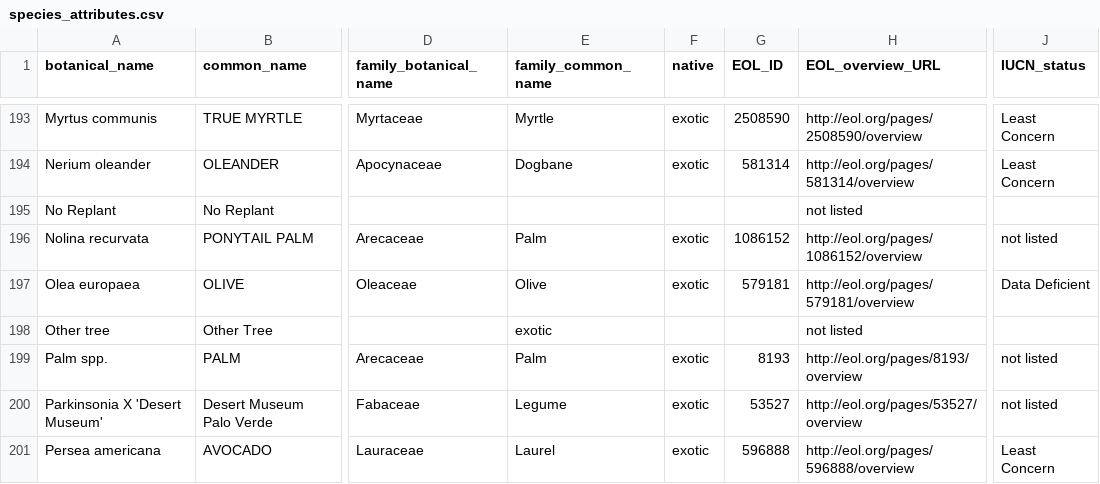
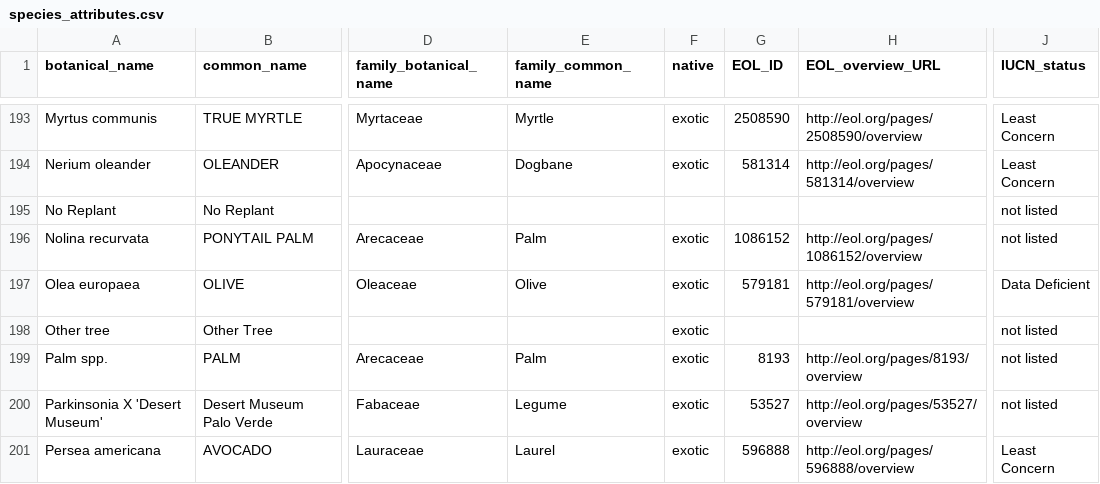
Before and after one commit to Public-Tree-Map/public-tree-map-data-pipeline, a CSV file: data/species_attributes.csv, drawn as a sheet; only a part is shown, gaps mark what is left out; the diff names each change by its address in the sheet, - before the commit and + after, or states it on an @@ line.

Commit message:
add blank row for 'other tree'

```diff
--- a/data/species_attributes.csv
+++ b/data/species_attributes.csv
-H195 (EOL_overview_URL): not listed
+H195 (EOL_overview_URL): (empty)
-J195 (IUCN_status): (empty)
+J195 (IUCN_status): not listed
-E198 (family_common_name): exotic
+E198 (family_common_name): (empty)
-F198 (native): (empty)
+F198 (native): exotic
-H198 (EOL_overview_URL): not listed
+H198 (EOL_overview_URL): (empty)
-J198 (IUCN_status): (empty)
+J198 (IUCN_status): not listed
```
